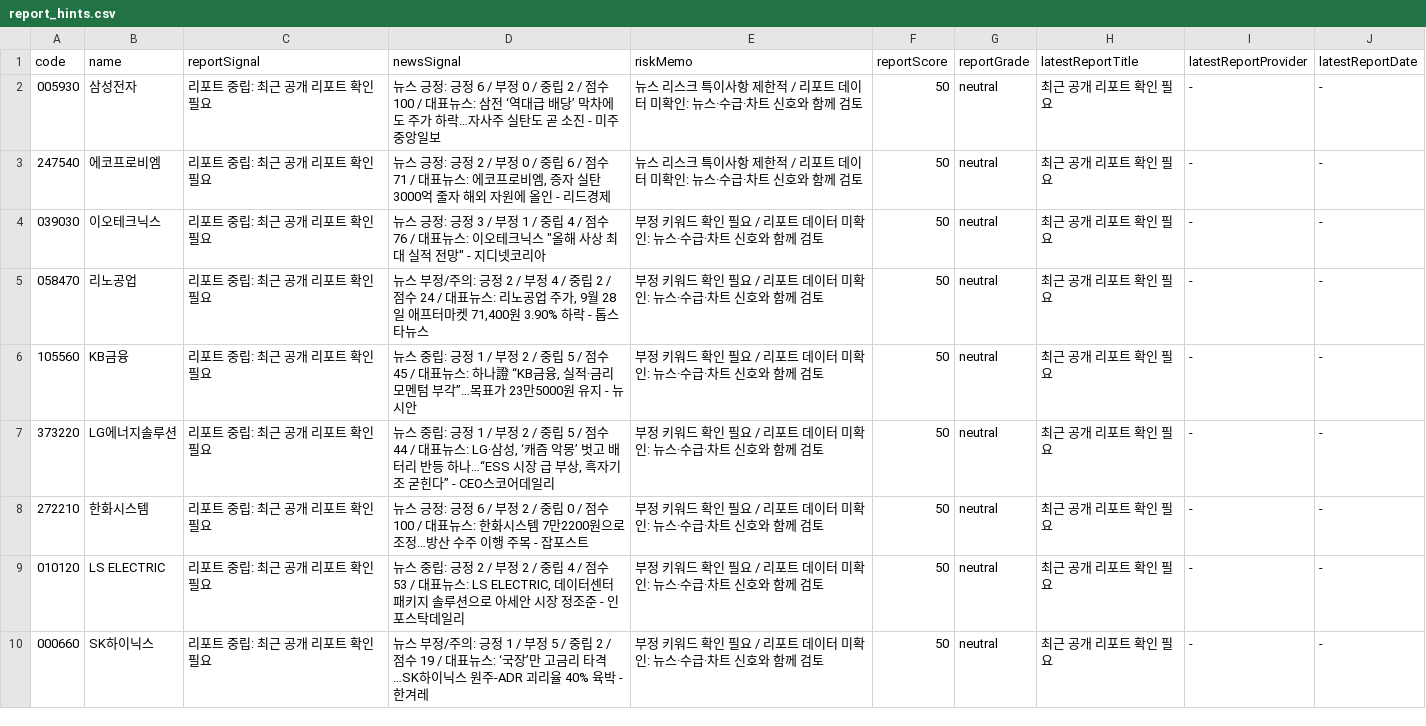
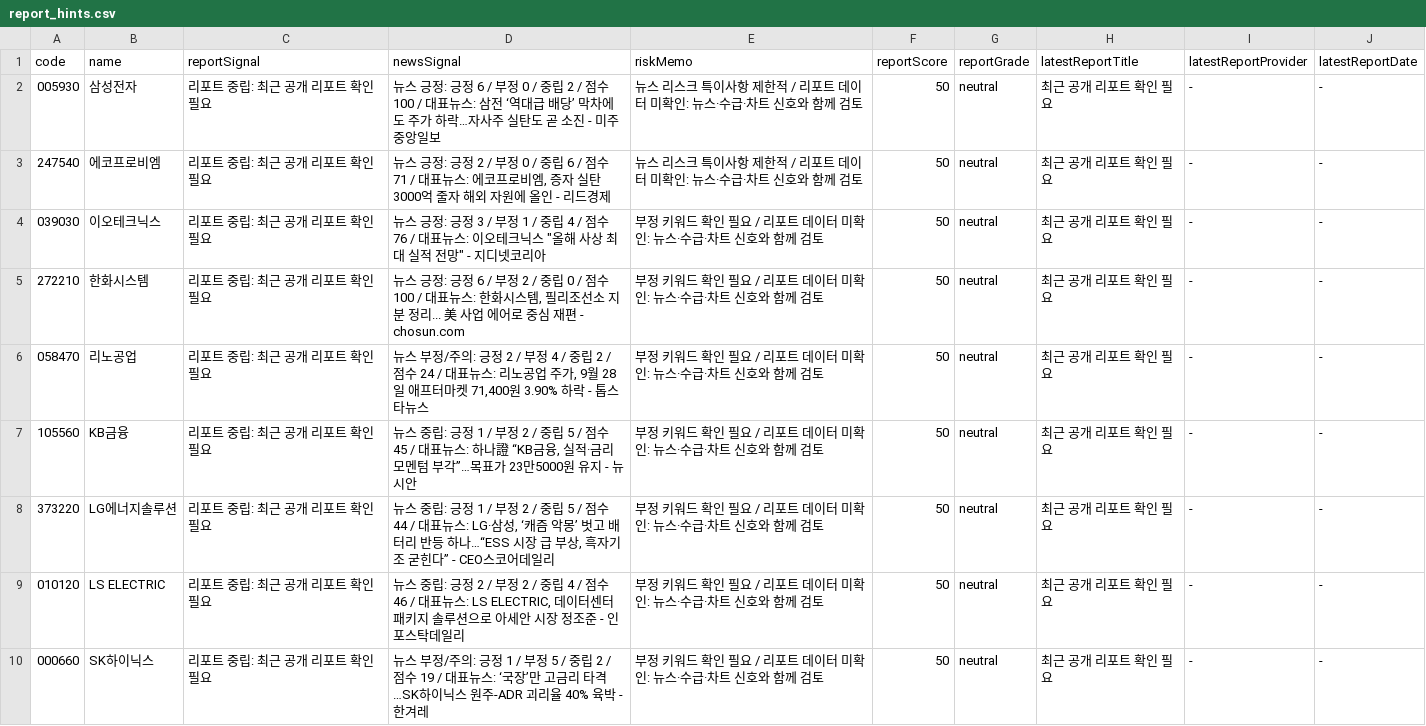
Before and after one commit to babbu28238/investment-json-data, a CSV file: report_hints.csv, drawn as a sheet; only a part is shown; the diff covers the shown part only.

```diff
--- a/report_hints.csv
+++ b/report_hints.csv
@@ -4,2 +4,3 @@
 039030,이오테크닉스,리포트 중립: 최근 공개 리포트 확인 필요,"뉴스 긍정: 긍정 3 / 부정 1 / 중립 4 / 점수 76 / 대표뉴스: 이오테크닉스 ""올해 사상 최대 실적 전망"" - 지디넷코리아",부정 키워드 확인 필요 / 리포트 데이터 미확인: 뉴스·수급·차트 신호와 함께 검토,50,neutral,최근 공개 리포트 확인 필요,-,-
+272210,한화시스템,리포트 중립: 최근 공개 리포트 확인 필요,"뉴스 긍정: 긍정 6 / 부정 2 / 중립 0 / 점수 100 / 대표뉴스: 한화시스템, 필리조선소 지분 정리... 美 사업 에어로 중심 재편 - chosun.com",부정 키워드 확인 필요 / 리포트 데이터 미확인: 뉴스·수급·차트 신호와 함께 검토,50,neutral,최근 공개 리포트 확인 필요,-,-
 058470,리노공업,리포트 중립: 최근 공개 리포트 확인 필요,"뉴스 부정/주의: 긍정 2 / 부정 4 / 중립 2 / 점수 24 / 대표뉴스: 리노공업 주가, 9월 28일 애프터마켓 71,400원 3.90% 하락 - 톱스타뉴스",부정 키워드 확인 필요 / 리포트 데이터 미확인: 뉴스·수급·차트 신호와 함께 검토,50,neutral,최근 공개 리포트 확인 필요,-,-
@@ -7,4 +8,3 @@
 373220,LG에너지솔루션,리포트 중립: 최근 공개 리포트 확인 필요,"뉴스 중립: 긍정 1 / 부정 2 / 중립 5 / 점수 44 / 대표뉴스: LG·삼성, ‘캐즘 악몽’ 벗고 배터리 반등 하나…“ESS 시장 급 부상, 흑자기조 굳힌다” - CEO스코어데일리",부정 키워드 확인 필요 / 리포트 데이터 미확인: 뉴스·수급·차트 신호와 함께 검토,50,neutral,최근 공개 리포트 확인 필요,-,-
-272210,한화시스템,리포트 중립: 최근 공개 리포트 확인 필요,뉴스 긍정: 긍정 6 / 부정 2 / 중립 0 / 점수 100 / 대표뉴스: 한화시스템 7만2200원으로 조정…방산 수주 이행 주목 - 잡포스트,부정 키워드 확인 필요 / 리포트 데이터 미확인: 뉴스·수급·차트 신호와 함께 검토,50,neutral,최근 공개 리포트 확인 필요,-,-
-010120,LS ELECTRIC,리포트 중립: 최근 공개 리포트 확인 필요,"뉴스 중립: 긍정 2 / 부정 2 / 중립 4 / 점수 53 / 대표뉴스: LS ELECTRIC, 데이터센터 패키지 솔루션으로 아세안 시장 정조준 - 인포스탁데일리",부정 키워드 확인 필요 / 리포트 데이터 미확인: 뉴스·수급·차트 신호와 함께 검토,50,neutral,최근 공개 리포트 확인 필요,-,-
+010120,LS ELECTRIC,리포트 중립: 최근 공개 리포트 확인 필요,"뉴스 중립: 긍정 2 / 부정 2 / 중립 4 / 점수 46 / 대표뉴스: LS ELECTRIC, 데이터센터 패키지 솔루션으로 아세안 시장 정조준 - 인포스탁데일리",부정 키워드 확인 필요 / 리포트 데이터 미확인: 뉴스·수급·차트 신호와 함께 검토,50,neutral,최근 공개 리포트 확인 필요,-,-
 000660,SK하이닉스,리포트 중립: 최근 공개 리포트 확인 필요,뉴스 부정/주의: 긍정 1 / 부정 5 / 중립 2 / 점수 19 / 대표뉴스: ‘국장’만 고금리 타격…SK하이닉스 원주-ADR 괴리율 40% 육박 - 한겨레,부정 키워드 확인 필요 / 리포트 데이터 미확인: 뉴스·수급·차트 신호와 함께 검토,50,neutral,최근 공개 리포트 확인 필요,-,-
```
Also changed, not shown: 1 moved row and 6 edited cells elsewhere in this file, stock_candidates_input.csv, supply_flow_input.csv, 29 other files.
